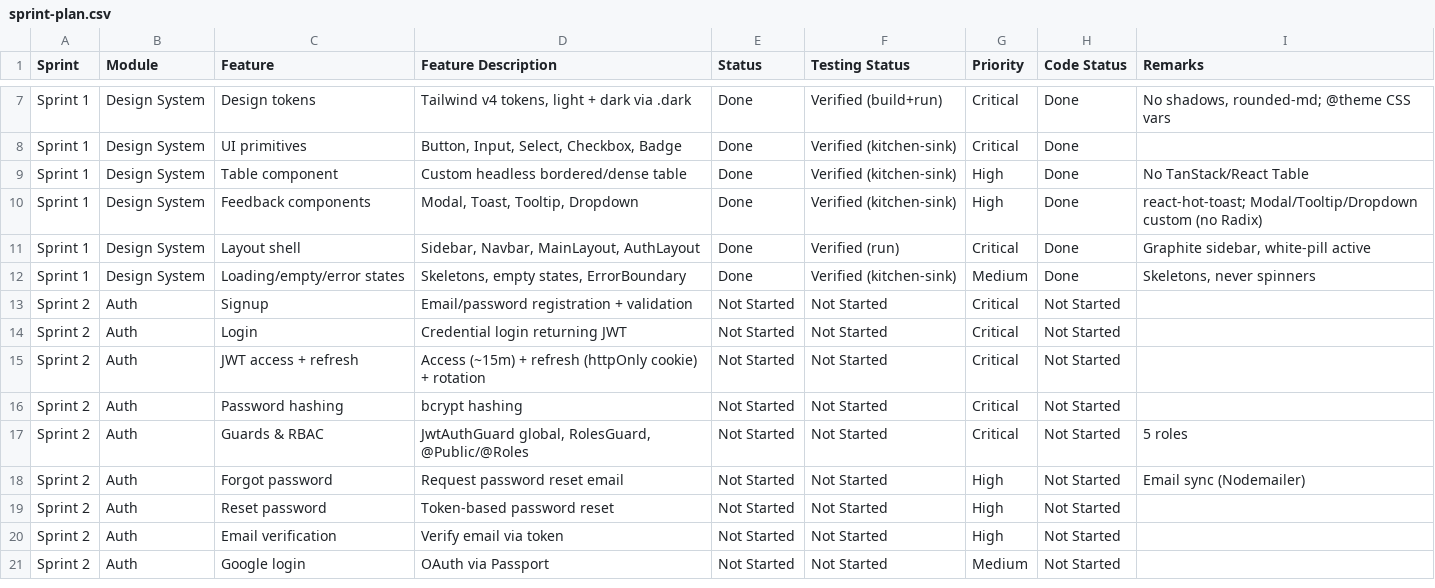
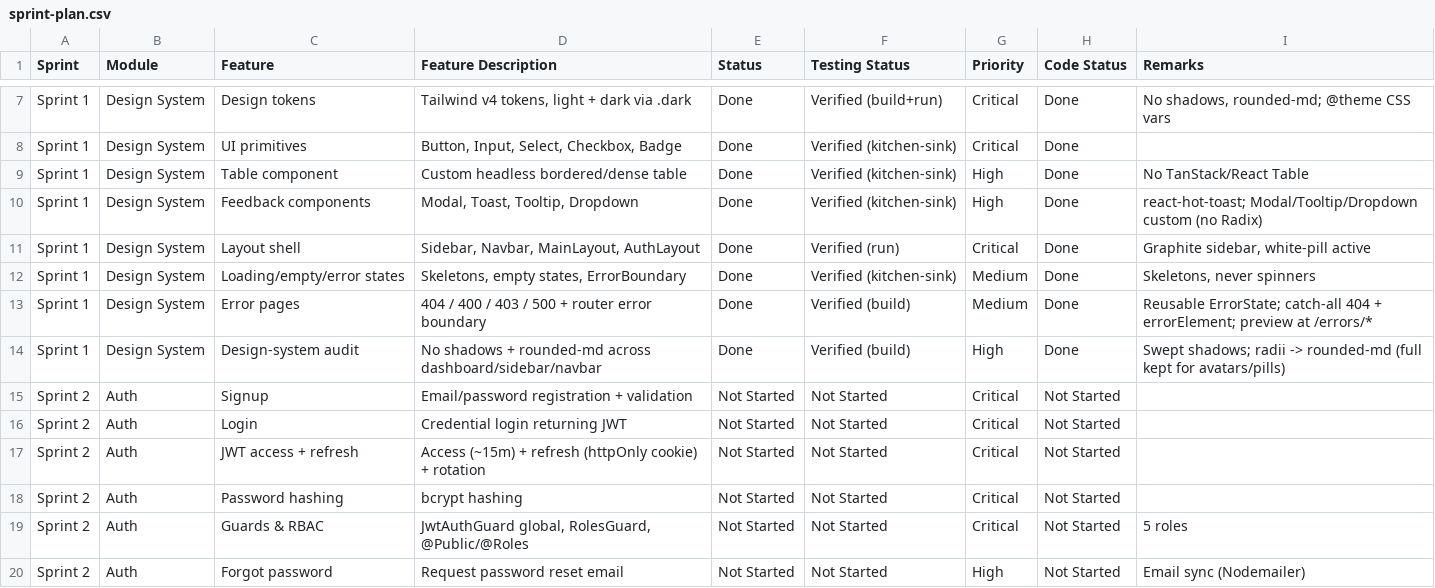
Before and after one commit to Pandi2352/Ecommerce, a CSV file: docs/sprint-plan.csv, drawn as a sheet; only a part is shown, gaps mark what is left out; the shorter side is filled out with more unchanged rows; the diff names each change by its address in the sheet, - before the commit and + after, or states it on an @@ line.

Commit message:
feat: implement responsive dashboard layout with modular widgets and navigation sidebar

```diff
--- a/docs/sprint-plan.csv
+++ b/docs/sprint-plan.csv
+row 13: Sprint 1 | Design System | Error pages | 404 / 400 / 403 / 500 + router error boundary | Done | Verified (build) | Medium | Done | Reusable ErrorState; catch-all 404 + errorElement; preview at /errors/*
+row 14: Sprint 1 | Design System | Design-system audit | No shadows + rounded-md across dashboard/sidebar/navbar | Done | Verified (build) | High | Done | Swept shadows; radii -> rounded-md (full kept for avatars/pills)
```
Also changed, not shown: 16 other files.
